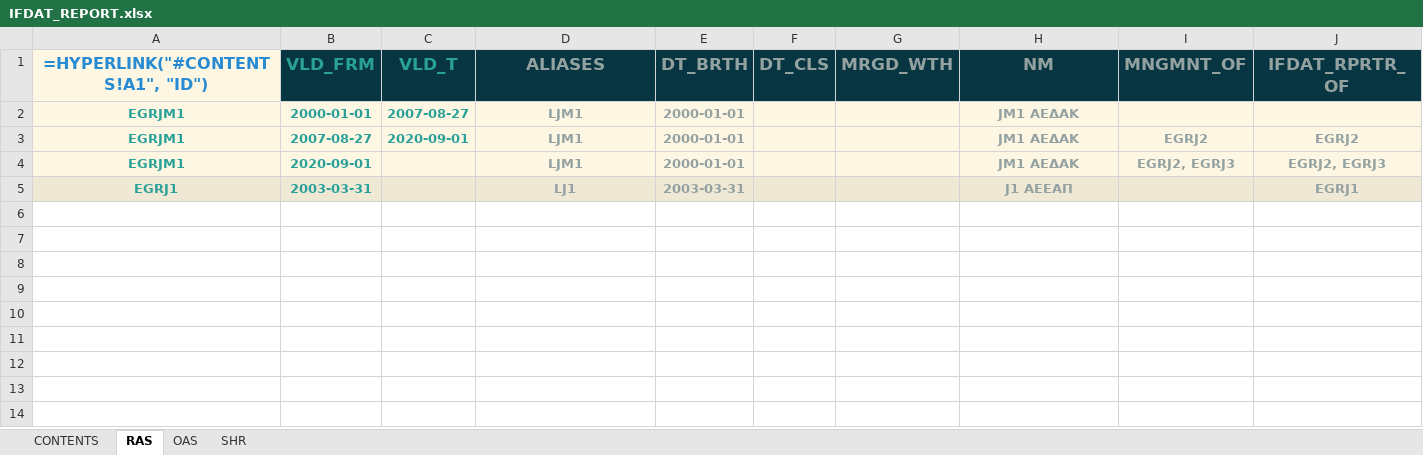
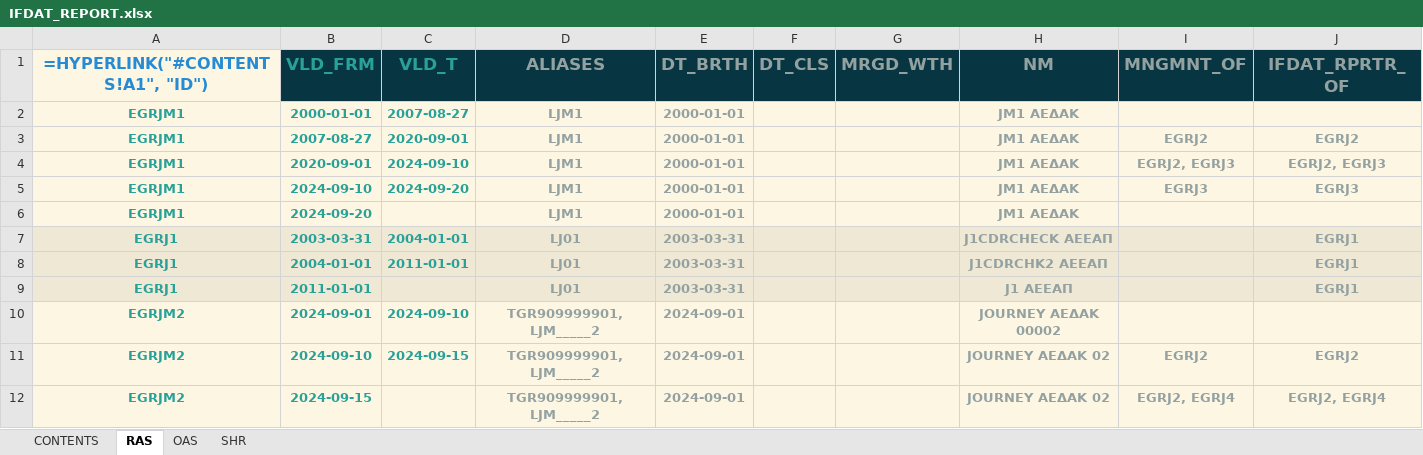
Before and after one commit to lerooze/elfund-docs, an Excel workbook: docs/source/_static/data/reports/IFDAT_REPORT.xlsx, sheet RAS, drawn as a sheet; values as stored, in another font and other column widths than the file's, no borders; formulas without a stored value are shown as written; addresses are those after the commit; the diff names each change by its address in the sheet, - before the commit and + after, or states it on an @@ line.

```diff
--- a/docs/source/_static/data/reports/IFDAT_REPORT.xlsx (sheet RAS)
+++ b/docs/source/_static/data/reports/IFDAT_REPORT.xlsx (sheet RAS)
-C4 (VLD_T): (empty)
+C4 (VLD_T): 2024-09-10
+row 5: EGRJM1 | 2024-09-10 | 2024-09-20 | LJM1 | 2000-01-01 |  |  | JM1 ΑΕΔΑΚ | EGRJ3 | EGRJ3
+row 6: EGRJM1 | 2024-09-20 |  | LJM1 | 2000-01-01 |  |  | JM1 ΑΕΔΑΚ
+row 7: EGRJ1 | 2003-03-31 | 2004-01-01 | LJ01 | 2003-03-31 |  |  | J1CDRCHECK ΑΕΕΑΠ |  | EGRJ1
+row 8: EGRJ1 | 2004-01-01 | 2011-01-01 | LJ01 | 2003-03-31 |  |  | J1CDRCHK2 ΑΕΕΑΠ |  | EGRJ1
-B9 (VLD_FRM): 2003-03-31
+B9 (VLD_FRM): 2011-01-01
-D9 (ALIASES): LJ1
+D9 (ALIASES): LJ01
+row 10: EGRJM2 | 2024-09-01 | 2024-09-10 | TGR909999901, LJM_____2 | 2024-09-01 |  |  | JOURNEY ΑΕΔΑΚ 00002
+row 11: EGRJM2 | 2024-09-10 | 2024-09-15 | TGR909999901, LJM_____2 | 2024-09-01 |  |  | JOURNEY ΑΕΔΑΚ 02 | EGRJ2 | EGRJ2
+row 12: EGRJM2 | 2024-09-15 |  | TGR909999901, LJM_____2 | 2024-09-01 |  |  | JOURNEY ΑΕΔΑΚ 02 | EGRJ2, EGRJ4 | EGRJ2, EGRJ4
```
Also changed, not shown: sheet OAS, sheet SHR, docs/source/_static/data/reports/DATABASE_REPORT.xlsx, docs/source/_static/structure/DBDAT_DATAMODEL.xlsx, 36 other files.
